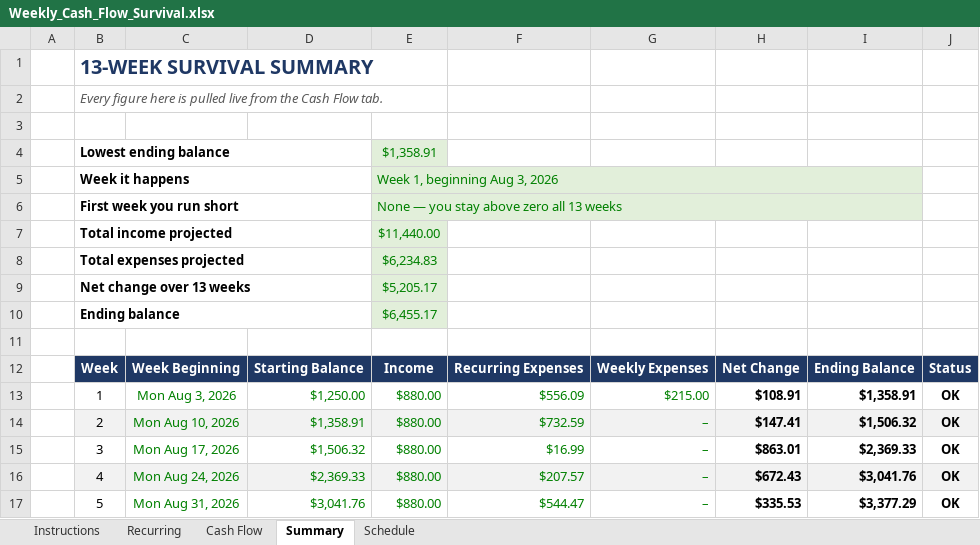
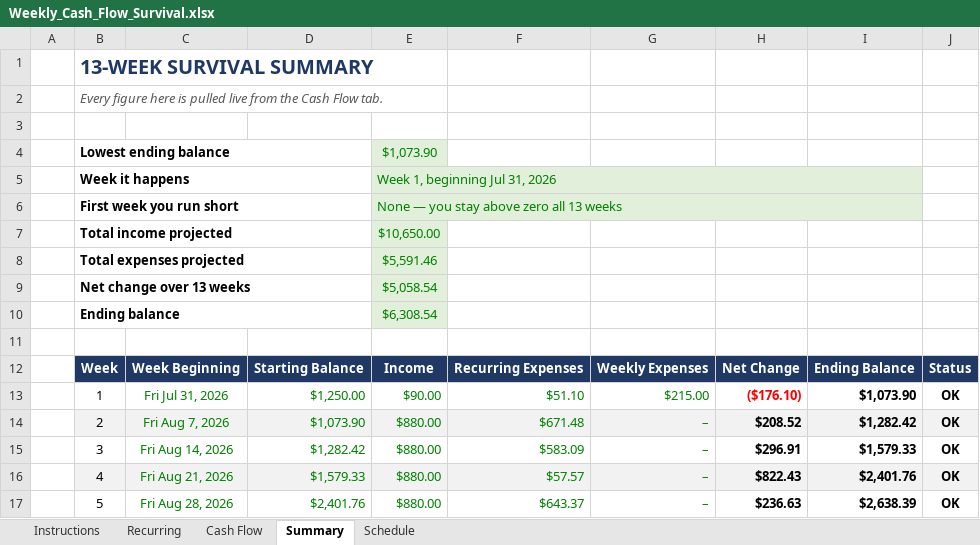
Before and after one commit to NBiryukov25/Budget, an Excel workbook: Weekly_Cash_Flow_Survival.xlsx, sheet Summary, drawn as a sheet; only a part is shown; values as stored, in another font and other column widths than the file's, no borders; conditional formats not drawn; the diff covers the shown part only; the diff names each change by its address in the sheet, - before the commit and + after, or states it on an @@ line.

```diff
--- a/Weekly_Cash_Flow_Survival.xlsx (sheet Summary)
+++ b/Weekly_Cash_Flow_Survival.xlsx (sheet Summary)
-E4: $1,358.91
+E4: $1,073.90
-E5: Week 1, beginning Aug 3, 2026
+E5: Week 1, beginning Jul 31, 2026
-E7: $11,440.00
+E7: $10,650.00
-E8: $6,234.83
+E8: $5,591.46
-E9: $5,205.17
+E9: $5,058.54
-E10: $6,455.17
+E10: $6,308.54
-C13: Mon Aug 3, 2026
+C13: Fri Jul 31, 2026
-E13: $880.00
+E13: $90.00
-F13: $556.09
+F13: $51.10
-H13: $108.91
+H13: ($176.10)
-H13 text colour: black
+H13 text colour: #FF0000
-I13: $1,358.91
+I13: $1,073.90
-C14: Mon Aug 10, 2026
+C14: Fri Aug 7, 2026
-D14: $1,358.91
+D14: $1,073.90
-F14: $732.59
+F14: $671.48
-H14: $147.41
+H14: $208.52
-I14: $1,506.32
+I14: $1,282.42
-C15: Mon Aug 17, 2026
+C15: Fri Aug 14, 2026
-D15: $1,506.32
+D15: $1,282.42
-F15: $16.99
+F15: $583.09
-H15: $863.01
+H15: $296.91
-I15: $2,369.33
+I15: $1,579.33
-C16: Mon Aug 24, 2026
+C16: Fri Aug 21, 2026
-D16: $2,369.33
+D16: $1,579.33
-F16: $207.57
+F16: $57.57
-H16: $672.43
+H16: $822.43
-I16: $3,041.76
+I16: $2,401.76
-C17: Mon Aug 31, 2026
+C17: Fri Aug 28, 2026
-D17: $3,041.76
+D17: $2,401.76
-F17: $544.47
+F17: $643.37
-H17: $335.53
+H17: $236.63
-I17: $3,377.29
+I17: $2,638.39
```
Also changed, not shown: 44 edited cells elsewhere in this sheet, sheet Cash Flow, sheet Schedule, sheet Instructions, formulas that keep their value, hidden cells, 2 other files.
